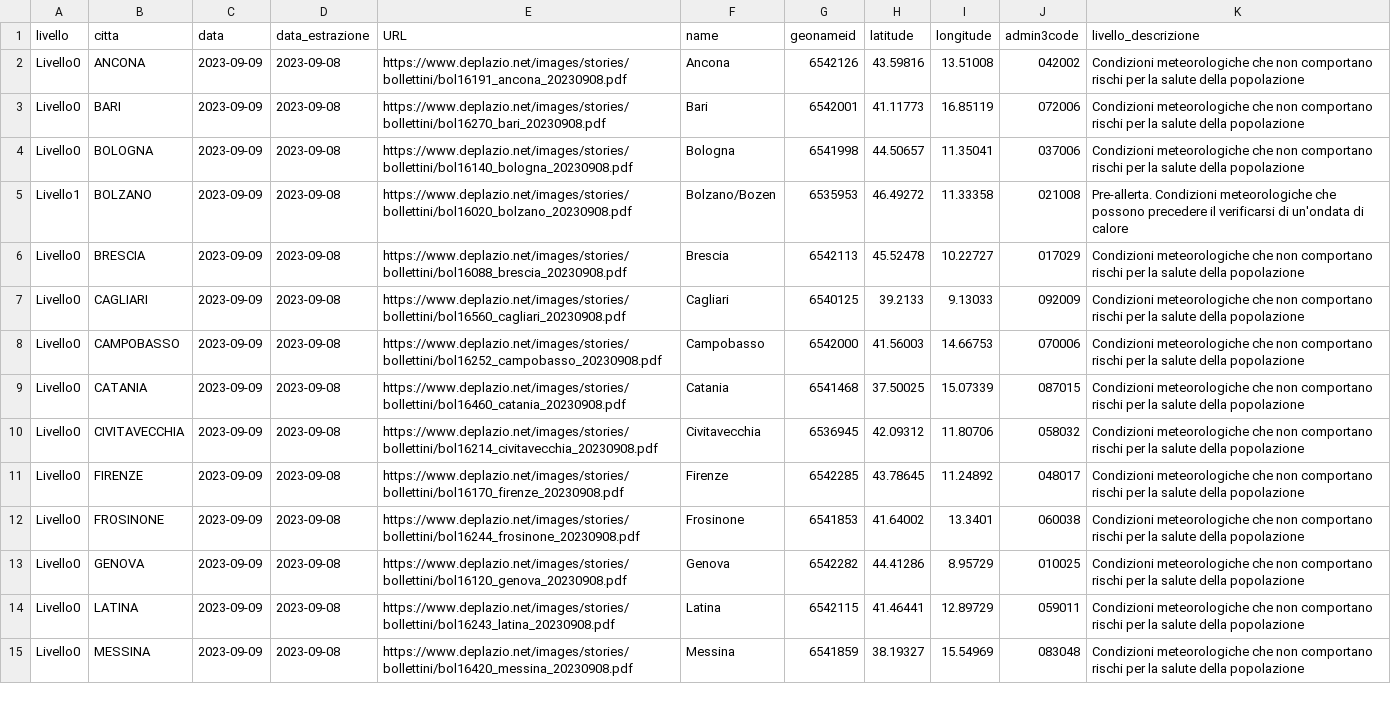
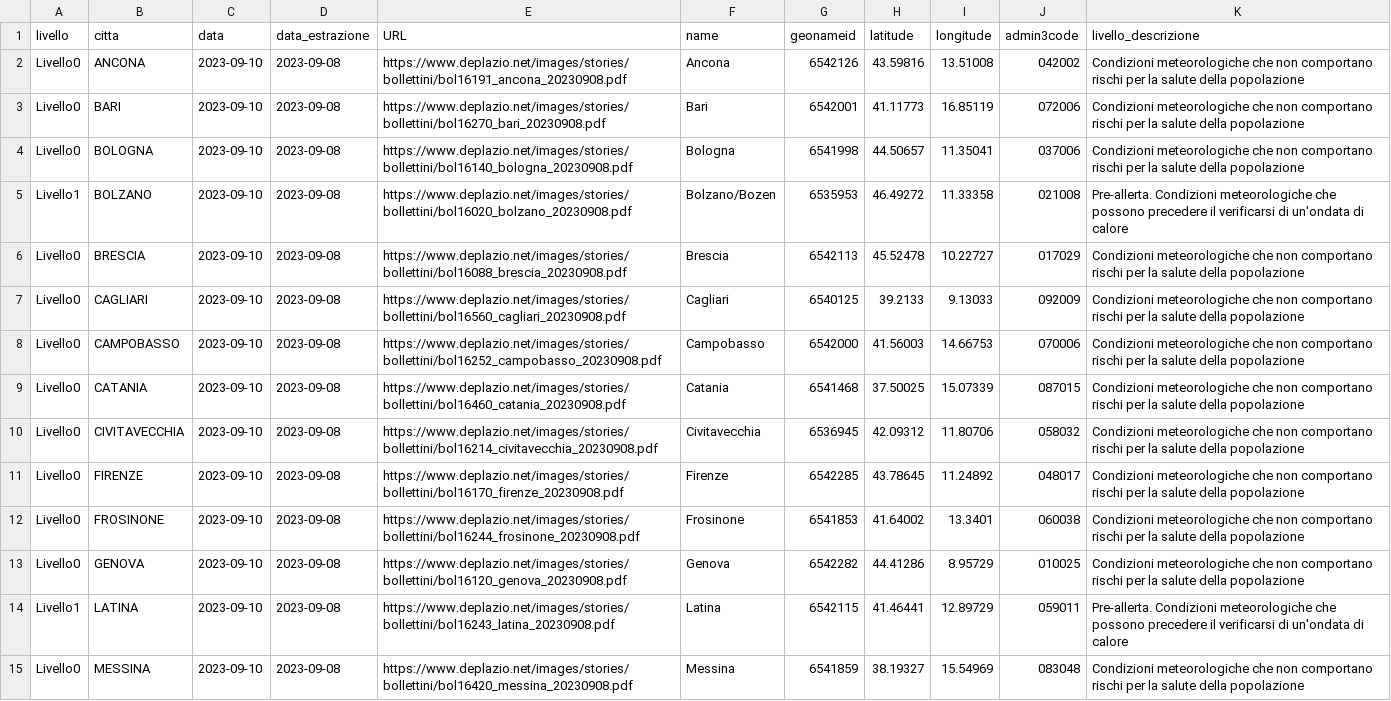
Before and after one commit to ondata/ondate-calore, a CSV file: data/ondate-calore_oggi.csv, drawn as a sheet; only a part is shown; the diff covers the shown part only; the diff names each change by its address in the sheet, - before the commit and + after, or states it on an @@ line.

```diff
--- a/data/ondate-calore_oggi.csv
+++ b/data/ondate-calore_oggi.csv
-C2:C15 (data): 2023-09-09
+C2:C15 (data): 2023-09-10
-A14 (livello): Livello0
+A14 (livello): Livello1
-K14 (livello_descrizione): Condizioni meteorologiche che non comportano rischi per la salute della popolazione
+K14 (livello_descrizione): Pre-allerta. Condizioni meteorologiche che possono precedere il verificarsi di un'ondata di calore
```
Also changed, not shown: 15 edited cells elsewhere in this file, elaborazioni/ondate-calore_oggi.csv.
